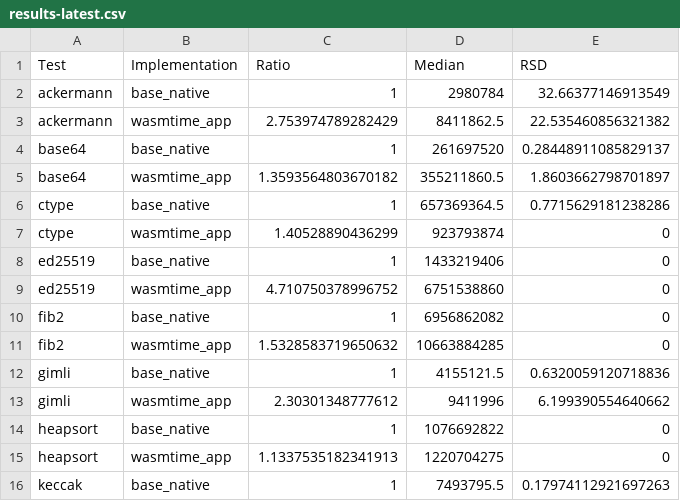
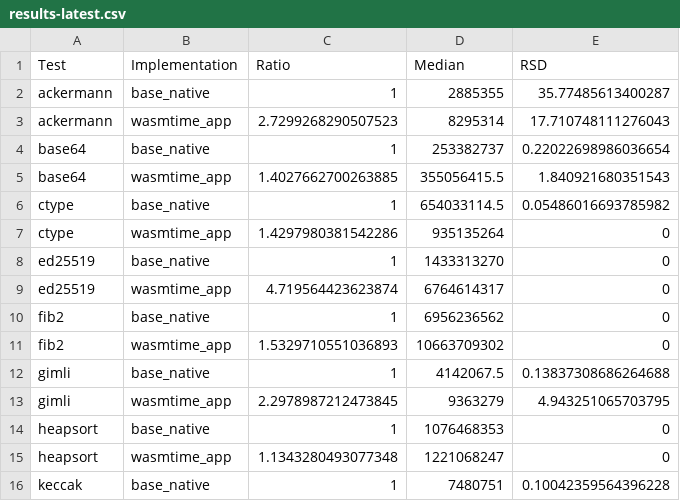
Before and after one commit to jlb6740/jlb6740.github.io, a CSV file: Aarch64_results/results/results-latest.csv, drawn as a sheet; only a part is shown; the diff covers the shown part only.

Commit message:
Update Aarch64 2021-03-17

```diff
--- a/Aarch64_results/results/results-latest.csv
+++ b/Aarch64_results/results/results-latest.csv
@@ -1,16 +1,16 @@
 Test	Implementation	Ratio	Median	RSD
-ackermann	base_native	1	2980784	32.66377146913549
-ackermann	wasmtime_app	2.753974789282429	8411862.5	22.535460856321382
-base64	base_native	1	261697520	0.28448911085829137
-base64	wasmtime_app	1.3593564803670182	355211860.5	1.8603662798701897
-ctype	base_native	1	657369364.5	0.7715629181238286
-ctype	wasmtime_app	1.40528890436299	923793874	0
-ed25519	base_native	1	1433219406	0
-ed25519	wasmtime_app	4.710750378996752	6751538860	0
-fib2	base_native	1	6956862082	0
-fib2	wasmtime_app	1.5328583719650632	10663884285	0
-gimli	base_native	1	4155121.5	0.6320059120718836
-gimli	wasmtime_app	2.30301348777612	9411996	6.199390554640662
-heapsort	base_native	1	1076692822	0
-heapsort	wasmtime_app	1.1337535182341913	1220704275	0
-keccak	base_native	1	7493795.5	0.17974112921697263
+ackermann	base_native	1	2885355	35.77485613400287
+ackermann	wasmtime_app	2.7299268290507523	8295314	17.710748111276043
+base64	base_native	1	253382737	0.22022698986036654
+base64	wasmtime_app	1.4027662700263885	355056415.5	1.840921680351543
+ctype	base_native	1	654033114.5	0.05486016693785982
+ctype	wasmtime_app	1.4297980381542286	935135264	0
+ed25519	base_native	1	1433313270	0
+ed25519	wasmtime_app	4.719564423623874	6764614317	0
+fib2	base_native	1	6956236562	0
+fib2	wasmtime_app	1.5329710551036893	10663709302	0
+gimli	base_native	1	4142067.5	0.13837308686264688
+gimli	wasmtime_app	2.2978987212473845	9363279	4.943251065703795
+heapsort	base_native	1	1076468353	0
+heapsort	wasmtime_app	1.1343280493077348	1221068247	0
+keccak	base_native	1	7480751	0.10042359564396228
```
Also changed, not shown: 101 edited cells elsewhere in this file, Aarch64_results/results/shootout/results-latest.csv, Aarch64_results/results/shootout/shootout-2021-03-17.csv, 12 other files.
